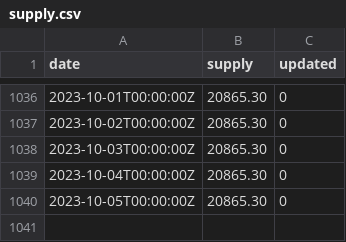
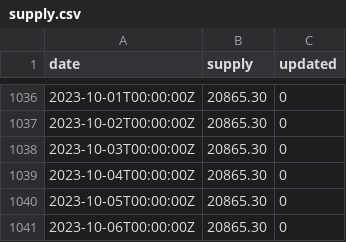
Before and after one commit to xh3b4sd/money-supply, a CSV file: supply.csv, drawn as a sheet; only a part is shown, gaps mark what is left out.

Commit message:
update supply.csv

```diff
--- a/supply.csv
+++ b/supply.csv
@@ -1040 +1040,2 @@ date,supply,updated
 2023-10-05T00:00:00Z,20865.30,0
+2023-10-06T00:00:00Z,20865.30,0
```
